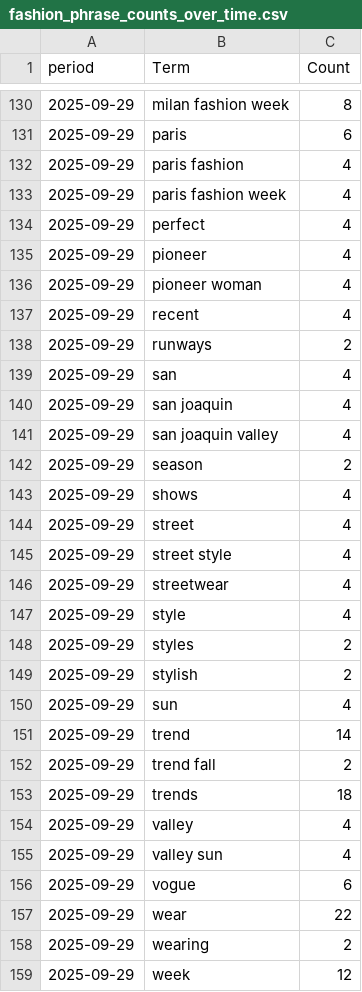
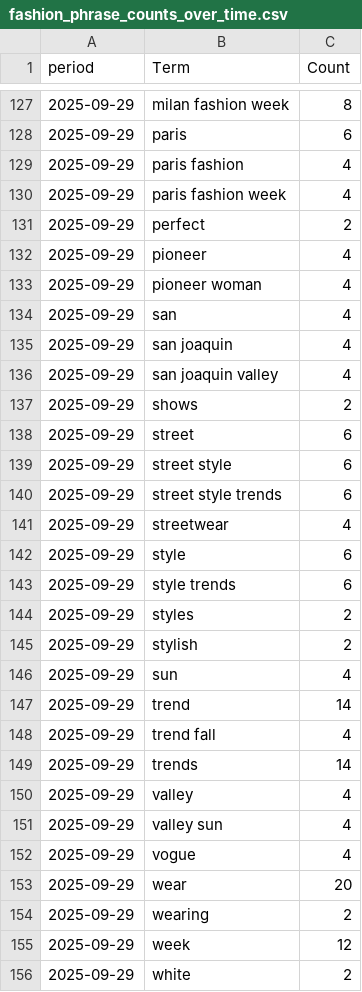
Before and after one commit to prettylittledata/prettylittledata, a CSV file: data/fashion_phrase_counts_over_time.csv, drawn as a sheet; only a part is shown, gaps mark what is left out; the shorter side is filled out with more unchanged rows; the diff covers the shown part only.

```diff
--- a/data/fashion_phrase_counts_over_time.csv
+++ b/data/fashion_phrase_counts_over_time.csv
@@ -133,7 +130,5 @@ period,Term,Count
 2025-09-29,paris fashion week,4
-2025-09-29,perfect,4
+2025-09-29,perfect,2
 2025-09-29,pioneer,4
 2025-09-29,pioneer woman,4
-2025-09-29,recent,4
-2025-09-29,runways,2
 2025-09-29,san,4
@@ -141,8 +136,9 @@ period,Term,Count
 2025-09-29,san joaquin valley,4
-2025-09-29,season,2
-2025-09-29,shows,4
-2025-09-29,street,4
-2025-09-29,street style,4
+2025-09-29,shows,2
+2025-09-29,street,6
+2025-09-29,street style,6
+2025-09-29,street style trends,6
 2025-09-29,streetwear,4
-2025-09-29,style,4
+2025-09-29,style,6
+2025-09-29,style trends,6
 2025-09-29,styles,2
@@ -151,8 +147,8 @@ period,Term,Count
 2025-09-29,trend,14
-2025-09-29,trend fall,2
-2025-09-29,trends,18
+2025-09-29,trend fall,4
+2025-09-29,trends,14
 2025-09-29,valley,4
 2025-09-29,valley sun,4
-2025-09-29,vogue,6
-2025-09-29,wear,22
+2025-09-29,vogue,4
+2025-09-29,wear,20
 2025-09-29,wearing,2
```
Also changed, not shown: 6 added rows, 8 removed rows and 29 edited cells elsewhere in this file, data/fashion_all_raw.csv, data/fashion_decreasing_terms.csv, 3 other files.
